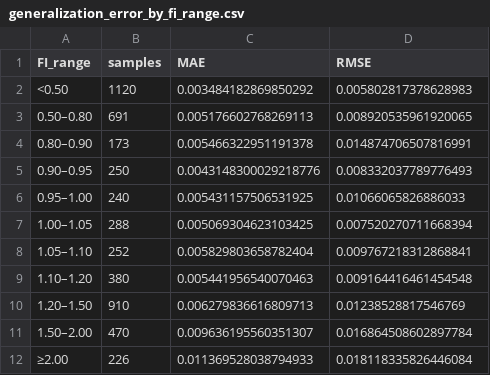
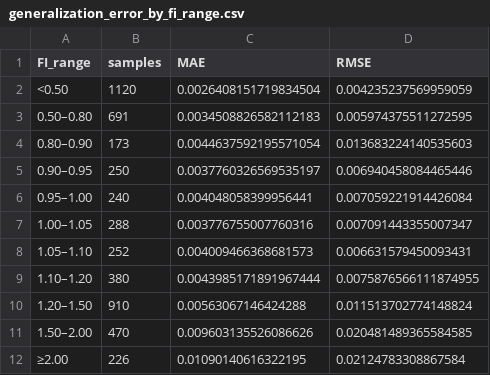
Before and after one commit to akbhv/CFRP-ML-Failure-Prediction, a CSV file: results/generalization/generalization_error_by_fi_range.csv, drawn as a sheet.

```diff
--- a/results/generalization/generalization_error_by_fi_range.csv
+++ b/results/generalization/generalization_error_by_fi_range.csv
@@ -1,12 +1,12 @@
 FI_range,samples,MAE,RMSE
-<0.50,1120,0.003484182869850292,0.005802817378628983
-0.50–0.80,691,0.005176602768269113,0.008920535961920065
-0.80–0.90,173,0.005466322951191378,0.014874706507816991
-0.90–0.95,250,0.0043148300029218776,0.008332037789776493
-0.95–1.00,240,0.005431157506531925,0.01066065826886033
-1.00–1.05,288,0.005069304623103425,0.007520270711668394
-1.05–1.10,252,0.005829803658782404,0.009767218312868841
-1.10–1.20,380,0.005441956540070463,0.009164416461454548
-1.20–1.50,910,0.006279836616809713,0.01238528817546769
-1.50–2.00,470,0.009636195560351307,0.016864508602897784
-≥2.00,226,0.011369528038794933,0.018118335826446084
+<0.50,1120,0.0026408151719834504,0.004235237569959059
+0.50–0.80,691,0.0034508826582112183,0.005974375511272595
+0.80–0.90,173,0.0044637592195571054,0.013683224140535603
+0.90–0.95,250,0.0037760326569535197,0.006940458084465446
+0.95–1.00,240,0.004048058399956441,0.007059221914426084
+1.00–1.05,288,0.003776755007760316,0.007091443355007347
+1.05–1.10,252,0.004009466368681573,0.006631579450093431
+1.10–1.20,380,0.0043985171891967444,0.0075876566111874955
+1.20–1.50,910,0.00563067146424288,0.011513702774148824
+1.50–2.00,470,0.009603135526086626,0.020481489365584585
+≥2.00,226,0.01090140616322195,0.02124783308867584
```
Also changed, not shown: results/dnn_classifier/threshold_analysis/validation_threshold_results.csv, results/generalization/generalization_metrics.csv, 26 other files.
